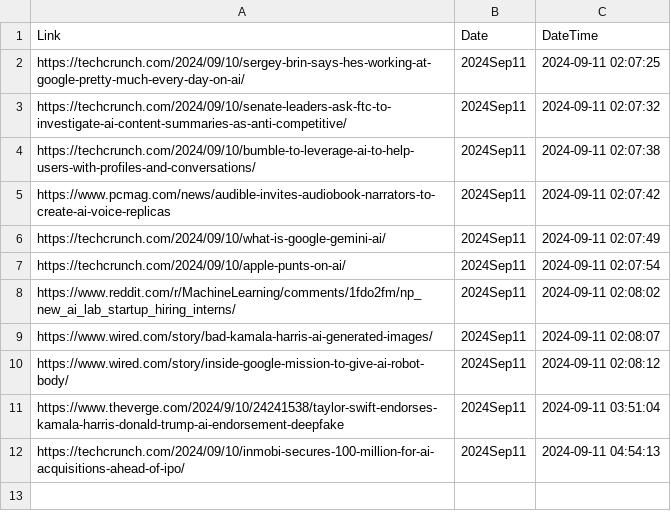
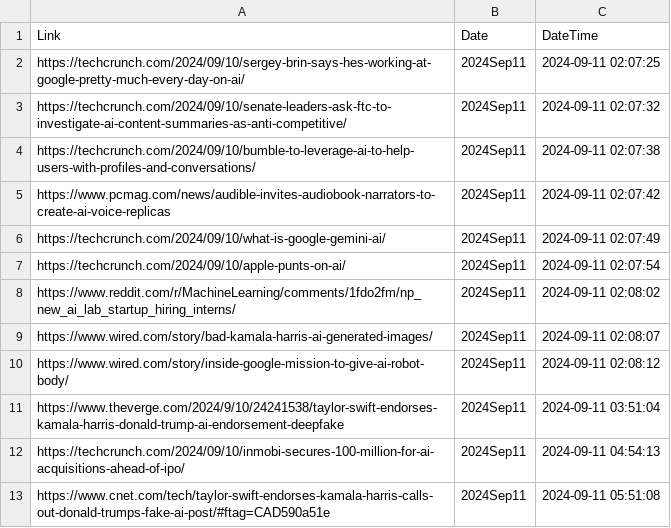
Before and after one commit to prblsing/TechInsightX, a CSV file: etc/ops/posted_links_2024Sep11.csv, drawn as a sheet.

```diff
--- a/etc/ops/posted_links_2024Sep11.csv
+++ b/etc/ops/posted_links_2024Sep11.csv
@@ -12 +12,2 @@ https://www.theverge.com/2024/9/10/24241538/taylor-swift-endorses-kamala-harris-
 https://techcrunch.com/2024/09/10/inmobi-secures-100-million-for-ai-acquisitions-ahead-of-ipo/,2024Sep11,2024-09-11 04:54:13
+https://www.cnet.com/tech/taylor-swift-endorses-kamala-harris-calls-out-donald-trumps-fake-ai-post/#ftag=CAD590a51e,2024Sep11,2024-09-11 05:51:08
```
Also changed, not shown: 1 other file.
